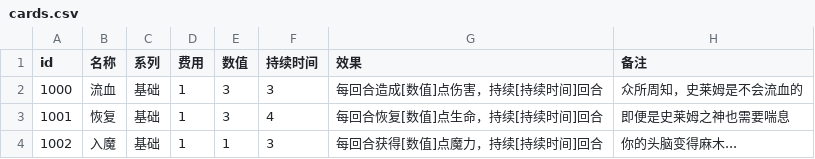
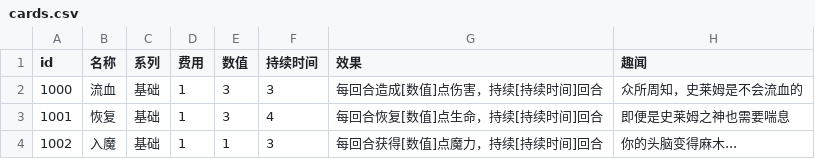
Before and after one commit to Gove2004/Ninth-Slime-Card, a CSV file: Assets/StreamingAssets/cards.csv, drawn as a sheet; only a part is shown.

```diff
--- a/Assets/StreamingAssets/cards.csv
+++ b/Assets/StreamingAssets/cards.csv
@@ -1,2 +1,2 @@
-id,名称,系列,费用,数值,持续时间,效果,备注,,,,,,,,,,,,,,,,,,,,
+id,名称,系列,费用,数值,持续时间,效果,趣闻,,,,,,,,,,,,,,,,,,,,
 1000,流血,基础,1,3,3,每回合造成[数值]点伤害，持续[持续时间]回合,众所周知，史莱姆是不会流血的,,,,,,,,,,,,,,,,,,,,
```
Also changed, not shown: 5 other files.
